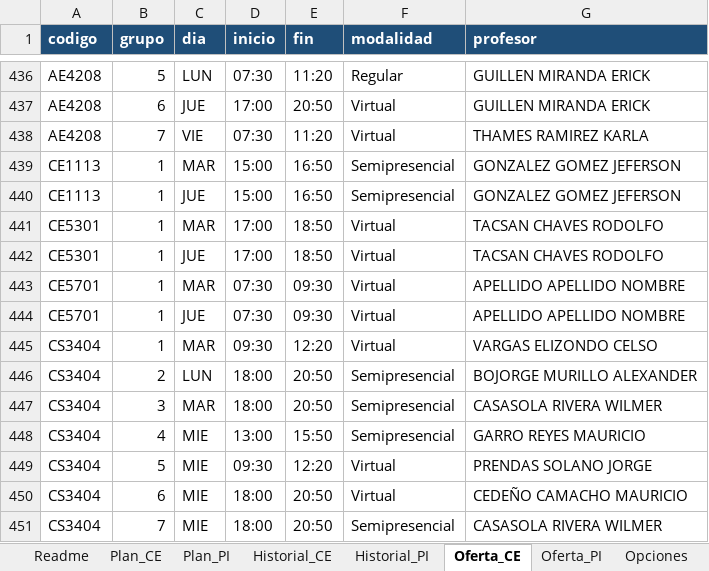
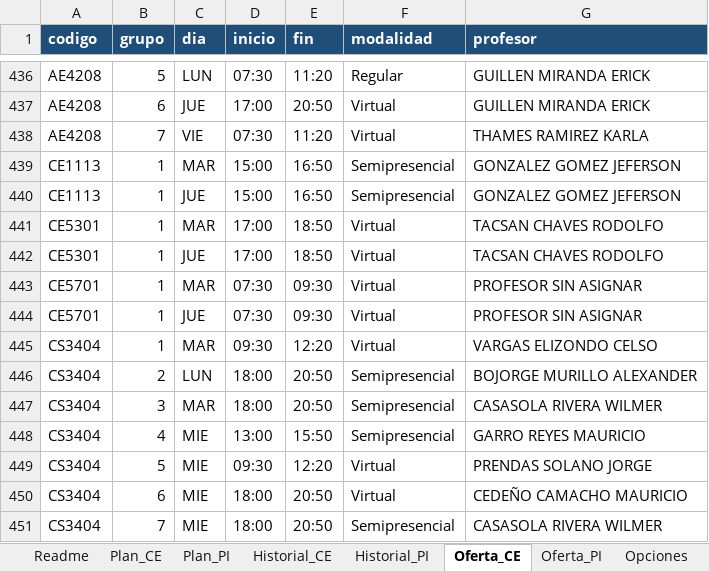
Before and after one commit to Jpaulo343/Proyecto---Paradigmas-de-Programaci-n, an Excel workbook: Parte 1/data/CEmestre_datos.xlsx, sheet Oferta_CE, drawn as a sheet; only a part is shown, gaps mark what is left out; values as stored, in another font and other column widths than the file's, no borders; the diff names each change by its address in the sheet, - before the commit and + after, or states it on an @@ line.

Commit message:
feat: se añadieron los nuevos bloques a la carrera de PI, se añaden los horarios ofertados y se actualizan los csv

```diff
--- a/Parte 1/data/CEmestre_datos.xlsx (sheet Oferta_CE)
+++ b/Parte 1/data/CEmestre_datos.xlsx (sheet Oferta_CE)
-G443:G444 (profesor): APELLIDO APELLIDO NOMBRE
+G443:G444 (profesor): PROFESOR SIN ASIGNAR
```
Also changed, not shown: sheet Oferta_PI, sheet Plan_PI, sheet Historial_PI, 6 other files.
